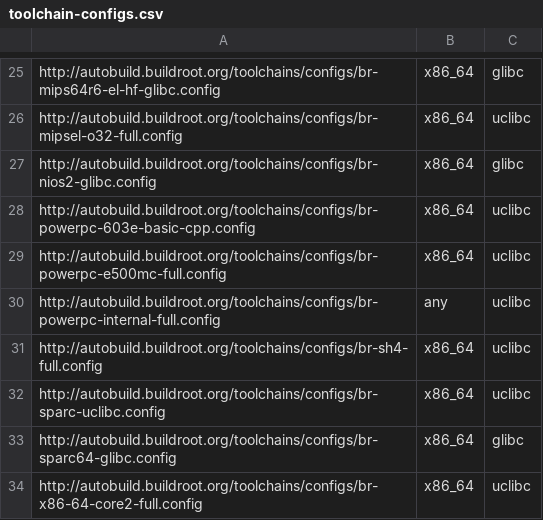
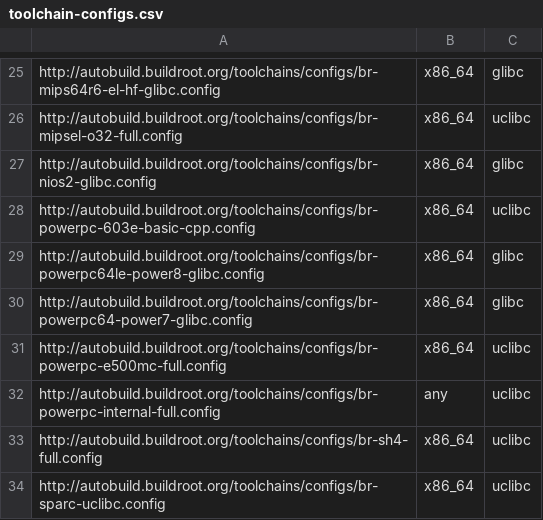
Before and after one commit to atharvalele/buildroot-test, a CSV file: web/toolchains/configs/toolchain-configs.csv, drawn as a sheet; only a part is shown, gaps mark what is left out; the shorter side is filled out with more unchanged rows; the diff names each change by its address in the sheet, - before the commit and + after, or states it on an @@ line.

Commit message:
Add PowerPC64 toolchains
Signed-off-by: Thomas Petazzoni <thomas.petazzoni@free-electrons.com>

```diff
--- a/web/toolchains/configs/toolchain-configs.csv
+++ b/web/toolchains/configs/toolchain-configs.csv
+row 29: http://autobuild.buildroot.org/toolchains/configs/br-powerpc64le-power8-glibc.config | x86_64 | glibc
+row 30: http://autobuild.buildroot.org/toolchains/configs/br-powerpc64-power7-glibc.config | x86_64 | glibc
```
Also changed, not shown: 2 other files.
